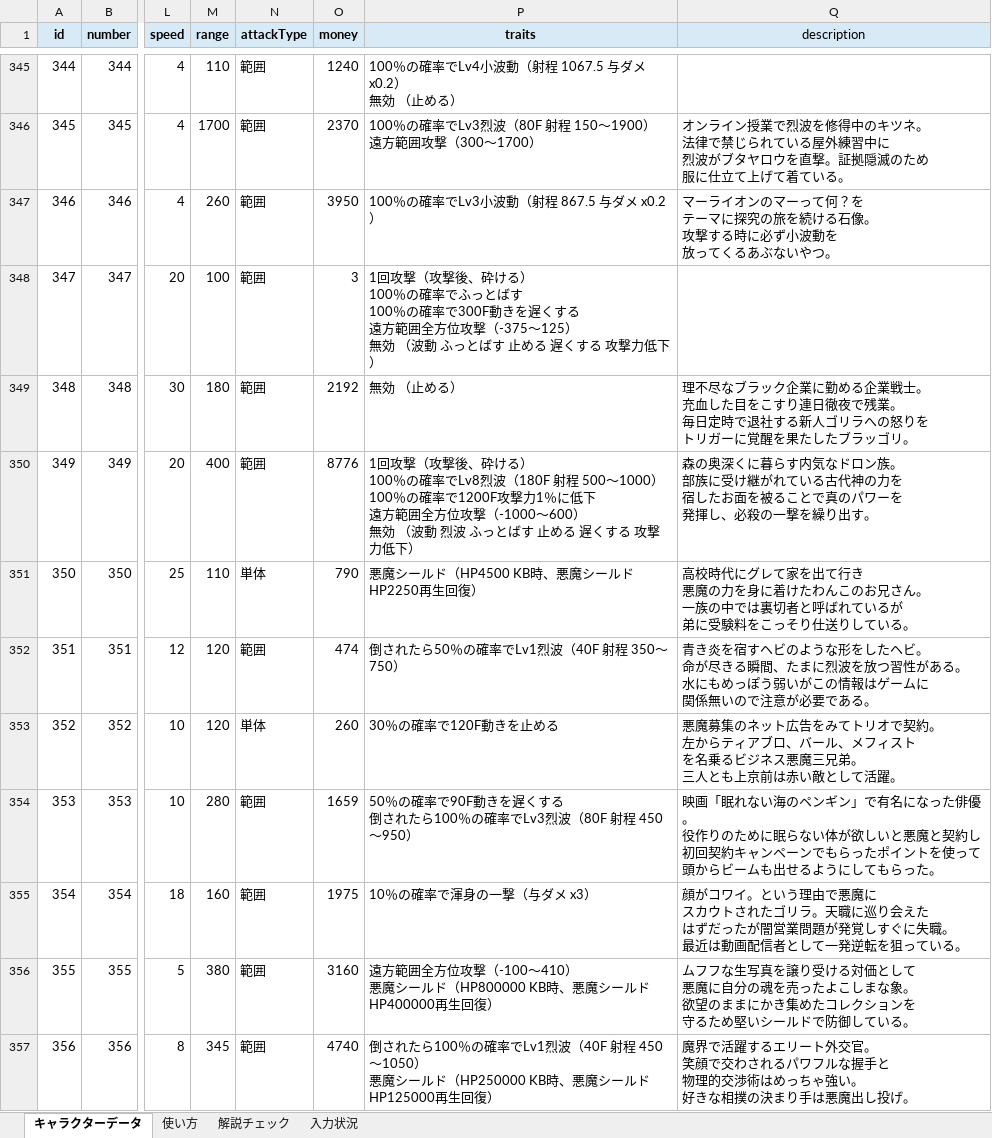
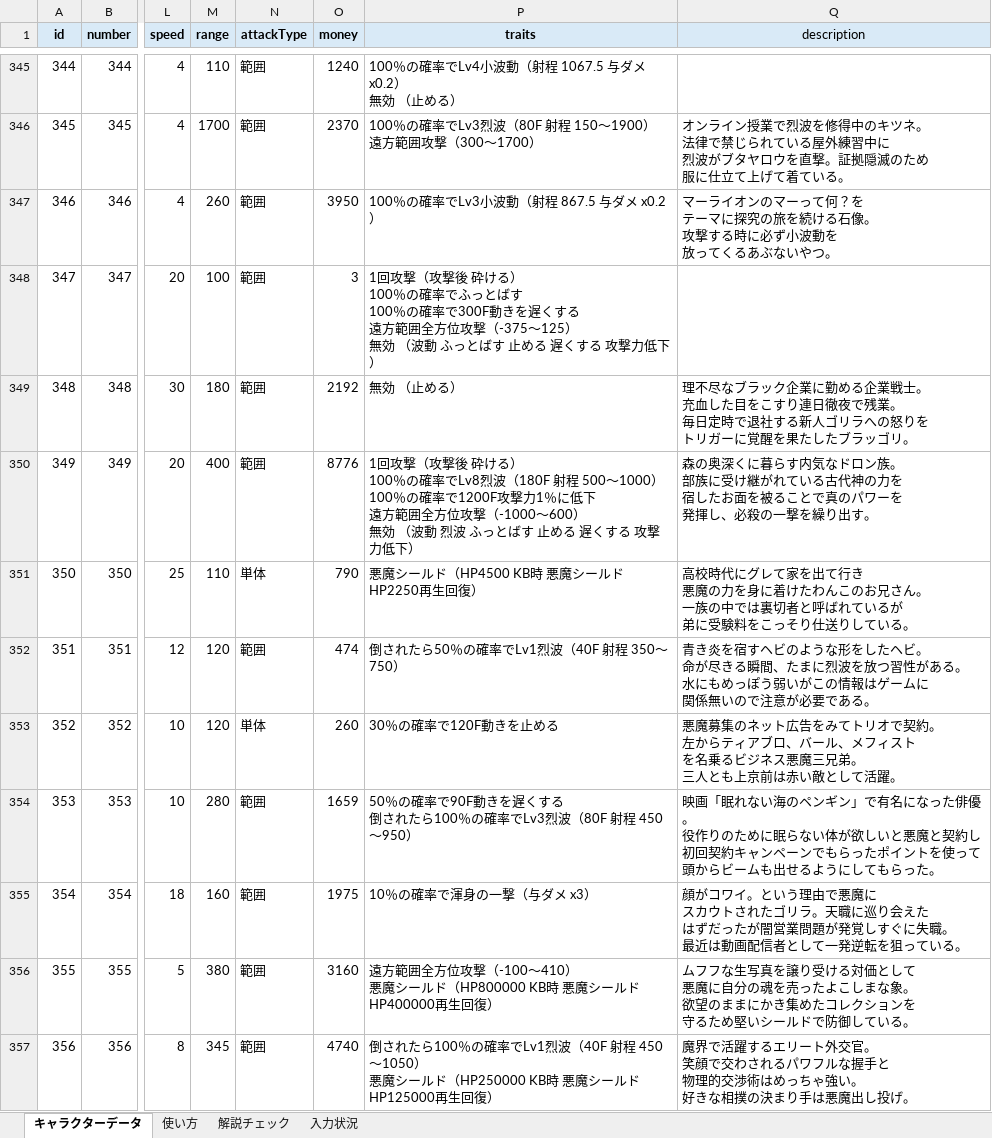
Before and after one commit to oyu222/oyu-wiki, an Excel workbook: characters.xlsx, sheet キャラクターデータ, drawn as a sheet; only a part is shown, gaps mark what is left out; values as stored, in another font and other column widths than the file's, no borders; the diff covers the shown part only; the diff names each change by its address in the sheet, - before the commit and + after, or states it on an @@ line.

Commit message:
Update characters.xlsx

```diff
--- a/characters.xlsx (sheet キャラクターデータ)
+++ b/characters.xlsx (sheet キャラクターデータ)
-P348 (traits): …（攻撃後、砕ける）…
+P348 (traits): …（攻撃後 砕ける）…
-P350 (traits): …（攻撃後、砕ける）…
+P350 (traits): …（攻撃後 砕ける）…
-P351 (traits): 悪魔シールド（HP4500 KB時、悪魔シールドHP2250再生回復）
+P351 (traits): 悪魔シールド（HP4500 KB時 悪魔シールドHP2250再生回復）
-P356 (traits): …（HP800000 KB時、悪魔シー…
+P356 (traits): …（HP800000 KB時 悪魔シー…
-P357 (traits): …（HP250000 KB時、悪魔シー…
+P357 (traits): …（HP250000 KB時 悪魔シー…
```
Also changed, not shown: 30 edited cells elsewhere in this sheet.
